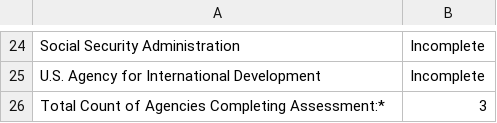
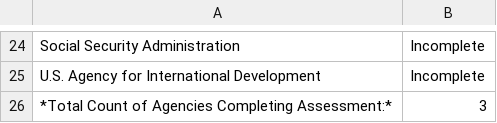
Before and after one commit to GSA/data-strategy, a CSV file: assets/data/FDS-2020-Milestone-4-1-v09042020.csv, drawn as a sheet; only a part is shown, gaps mark what is left out.

Commit message:
Add files via upload
Fixed an edit in the CSV file.

```diff
--- a/assets/data/FDS-2020-Milestone-4-1-v09042020.csv
+++ b/assets/data/FDS-2020-Milestone-4-1-v09042020.csv
@@ -26,2 +26,2 @@ Social Security Administration,Incomplete
 U.S. Agency for International Development,Incomplete
-Total Count of Agencies Completing Assessment:*,3
+*Total Count of Agencies Completing Assessment:*,3
```
